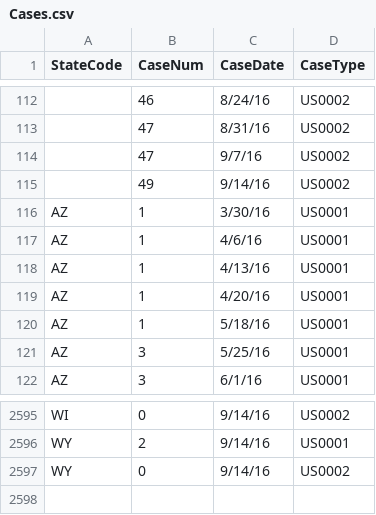
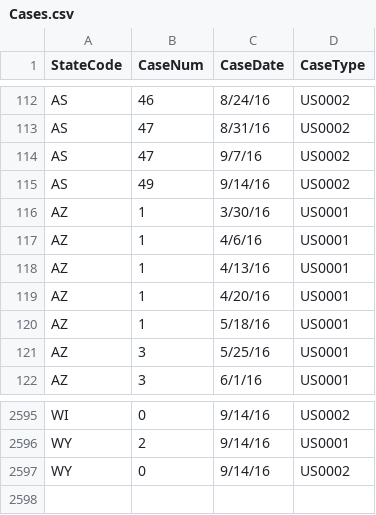
Before and after one commit to fnleech/CIS550-Project, a CSV file: FinalData/Cases.csv, drawn as a sheet; only a part is shown, gaps mark what is left out; the diff covers the shown part only; the diff names each change by its address in the sheet, - before the commit and + after, or states it on an @@ line.

```diff
--- a/FinalData/Cases.csv
+++ b/FinalData/Cases.csv
-A112:A115 (StateCode): (empty)
+A112:A115 (StateCode): AS
+row 2598: (empty)
```
Also changed, not shown: 54 edited cells elsewhere in this file, 1 other file.
